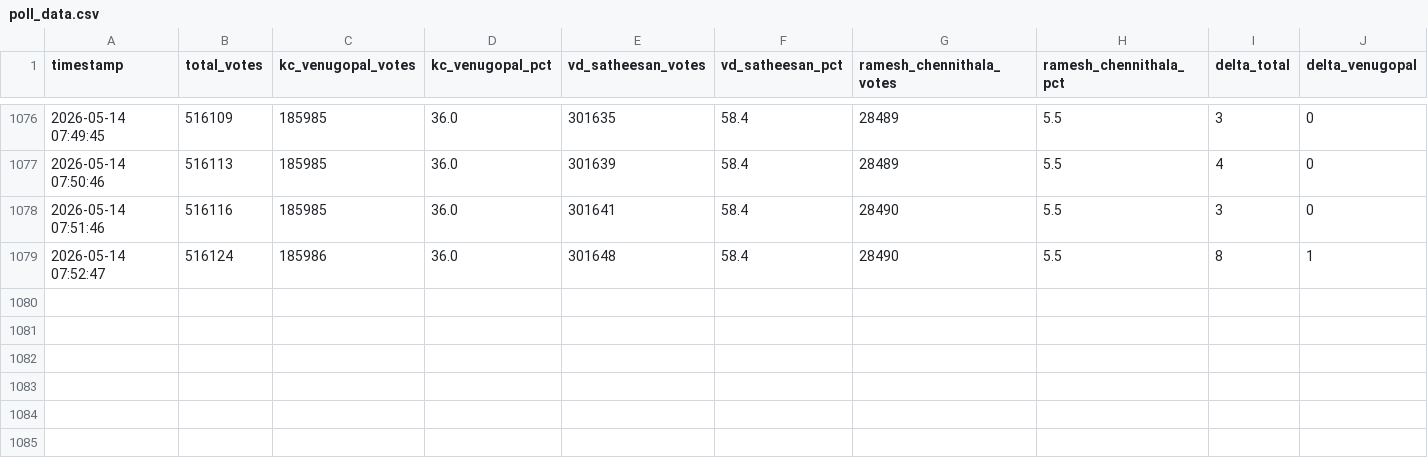
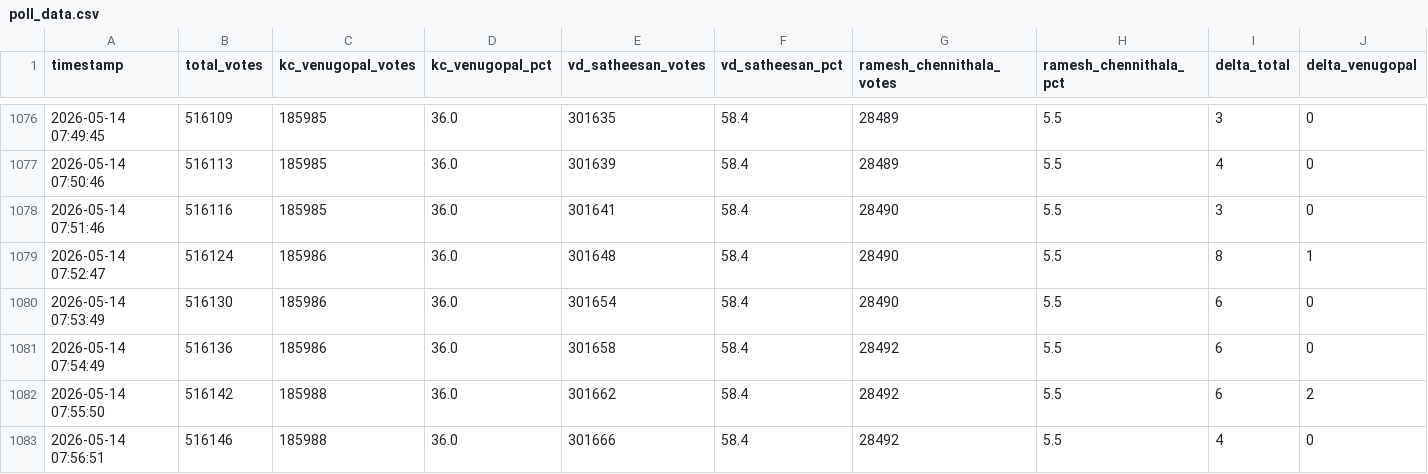
Before and after one commit to beniza/next-cm, a CSV file: poll_data.csv, drawn as a sheet; only a part is shown, gaps mark what is left out; rows hold the shown columns only; the diff names each change by its address in the sheet, - before the commit and + after, or states it on an @@ line.

```diff
--- a/poll_data.csv
+++ b/poll_data.csv
+row 1080: 2026-05-14 07:53:49 | 516130 | 185986 | 36.0 | 301654 | 58.4 | 28490 | 5.5 | 6 | 0
+row 1081: 2026-05-14 07:54:49 | 516136 | 185986 | 36.0 | 301658 | 58.4 | 28492 | 5.5 | 6 | 0
+row 1082: 2026-05-14 07:55:50 | 516142 | 185988 | 36.0 | 301662 | 58.4 | 28492 | 5.5 | 6 | 2
+row 1083: 2026-05-14 07:56:51 | 516146 | 185988 | 36.0 | 301666 | 58.4 | 28492 | 5.5 | 4 | 0
```
Also changed, not shown: 3 other files.
